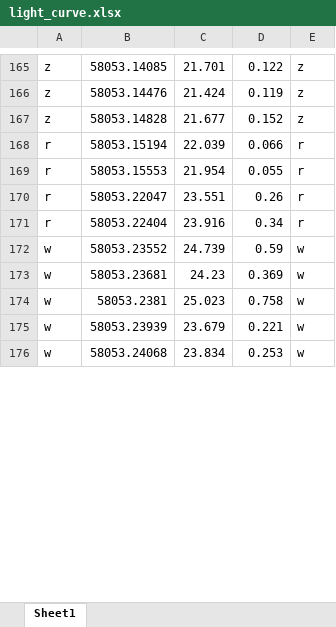
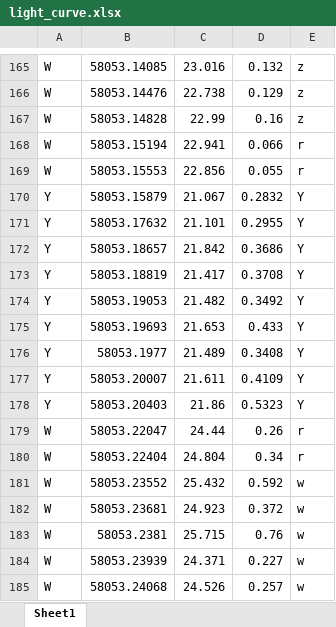
Before and after one commit to Zarand3r/Asteroid, an Excel workbook: Data/light_curve.xlsx, sheet Sheet1, drawn as a sheet; only a part is shown, gaps mark what is left out; values as stored, in another font and other column widths than the file's, no borders; addresses are those after the commit; the diff covers the shown part only; the diff names each change by its address in the sheet, - before the commit and + after, or states it on an @@ line.

```diff
--- a/Data/light_curve.xlsx (sheet Sheet1)
+++ b/Data/light_curve.xlsx (sheet Sheet1)
-A165:A167: z
+A165:A167: W
-C165: 21.701
+C165: 23.016
-D165: 0.122
+D165: 0.132
-C166: 21.424
+C166: 22.738
-D166: 0.119
+D166: 0.129
-C167: 21.677
+C167: 22.99
-D167: 0.152
+D167: 0.16
-A168:A169: r
+A168:A169: W
-C168: 22.039
+C168: 22.941
-C169: 21.954
+C169: 22.856
+row 170: Y | 58053.15879 | 21.067 | 0.2832 | Y
+row 171: Y | 58053.17632 | 21.101 | 0.2955 | Y
+row 172: Y | 58053.18657 | 21.842 | 0.3686 | Y
+row 173: Y | 58053.18819 | 21.417 | 0.3708 | Y
+row 174: Y | 58053.19053 | 21.482 | 0.3492 | Y
+row 175: Y | 58053.19693 | 21.653 | 0.433 | Y
+row 176: Y | 58053.1977 | 21.489 | 0.3408 | Y
+row 177: Y | 58053.20007 | 21.611 | 0.4109 | Y
+row 178: Y | 58053.20403 | 21.86 | 0.5323 | Y
-A179:A180: r
+A179:A180: W
-C179: 23.551
+C179: 24.44
-C180: 23.916
+C180: 24.804
-A181:A185: w
+A181:A185: W
-C181: 24.739
+C181: 25.432
-D181: 0.59
+D181: 0.592
-C182: 24.23
+C182: 24.923
-D182: 0.369
+D182: 0.372
-C183: 25.023
+C183: 25.715
-D183: 0.758
+D183: 0.76
-C184: 23.679
+C184: 24.371
-D184: 0.221
+D184: 0.227
-C185: 23.834
+C185: 24.526
-D185: 0.253
+D185: 0.257
```
Also changed, not shown: 19 added rows and 320 edited cells elsewhere in this sheet, 1 other file.
